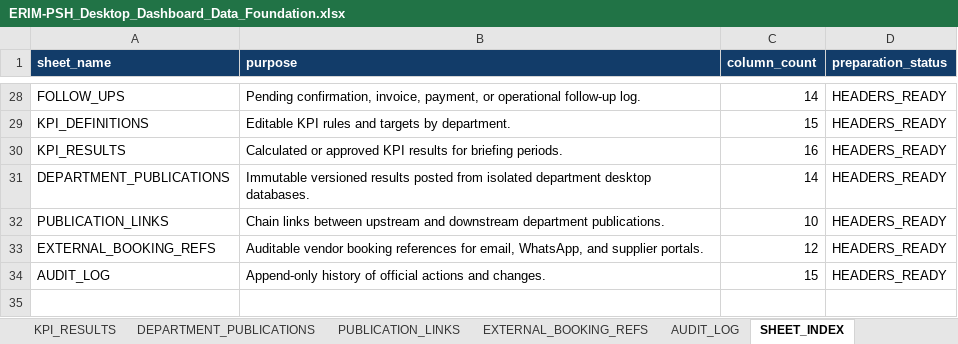
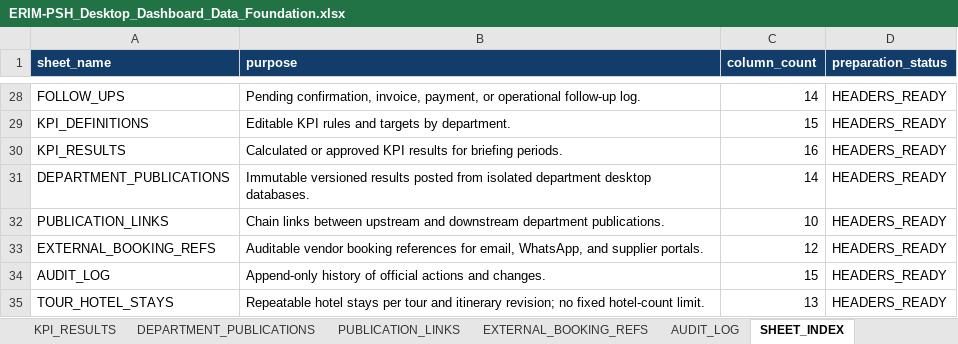
Before and after one commit to hadesolympuz-ID/ERIM-PSH, an Excel workbook: preparation/ERIM-PSH_Desktop_Dashboard_Data_Foundation.xlsx, sheet SHEET_INDEX, drawn as a sheet; only a part is shown, gaps mark what is left out; values as stored, in another font and other column widths than the file's, no borders; table styles not drawn; the diff names each change by its address in the sheet, - before the commit and + after, or states it on an @@ line.

```diff
--- a/preparation/ERIM-PSH_Desktop_Dashboard_Data_Foundation.xlsx (sheet SHEET_INDEX)
+++ b/preparation/ERIM-PSH_Desktop_Dashboard_Data_Foundation.xlsx (sheet SHEET_INDEX)
+row 35: TOUR_HOTEL_STAYS | Repeatable hotel stays per tour and itinerary revision; no fixed hotel-count limit. | 13 | HEADERS_READY
```
Also changed, not shown: sheet DATA_DICTIONARY, sheet TOURS, sheet SERVICES, other sheet tabs, 17 other files.
